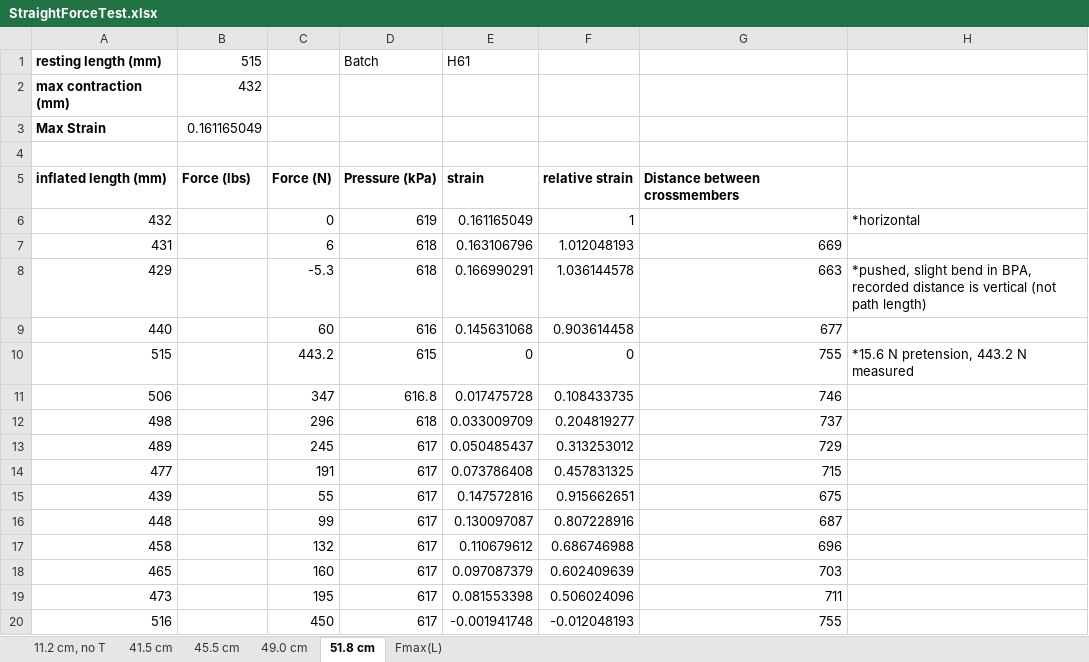
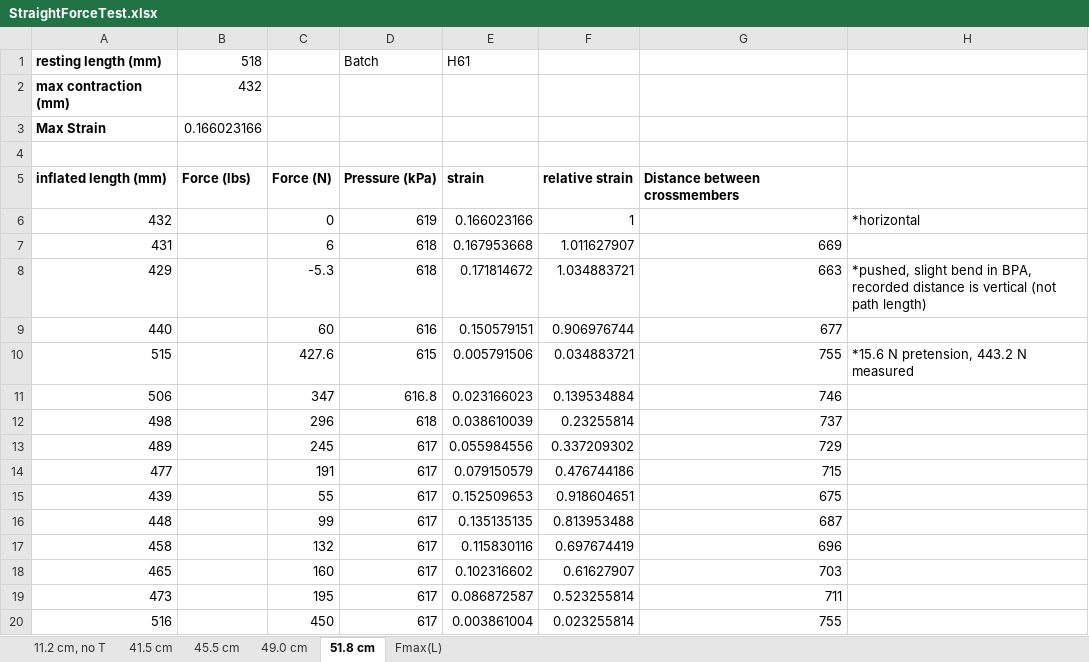
Before and after one commit to Agile-and-Adaptive-Robotics/Bipedal_Robot, an Excel workbook: Testing_Data/StraightForceTest.xlsx, sheet 51.8 cm, drawn as a sheet; only a part is shown; values as stored, in another font and other column widths than the file's, no borders; charts and pictures not drawn; the diff covers the shown part only; the diff names each change by its address in the sheet, - before the commit and + after, or states it on an @@ line.

```diff
--- a/Testing_Data/StraightForceTest.xlsx (sheet 51.8 cm)
+++ b/Testing_Data/StraightForceTest.xlsx (sheet 51.8 cm)
-B1: 515
+B1: 518
-B3 (518): 0.161165049
+B3 (518): 0.166023166
-E6 (H61): 0.161165049
+E6 (H61): 0.166023166
-E7 (H61): 0.163106796
+E7 (H61): 0.167953668
-F7: 1.012048193
+F7: 1.011627907
-E8 (H61): 0.166990291
+E8 (H61): 0.171814672
-F8: 1.036144578
+F8: 1.034883721
-E9 (H61): 0.145631068
+E9 (H61): 0.150579151
-F9: 0.903614458
+F9: 0.906976744
-C10: 443.2
+C10: 427.6
-E10 (H61): 0
+E10 (H61): 0.005791506
-F10: 0
+F10: 0.034883721
-E11 (H61): 0.017475728
+E11 (H61): 0.023166023
-F11: 0.108433735
+F11: 0.139534884
-E12 (H61): 0.033009709
+E12 (H61): 0.038610039
-F12: 0.204819277
+F12: 0.23255814
-E13 (H61): 0.050485437
+E13 (H61): 0.055984556
-F13: 0.313253012
+F13: 0.337209302
-E14 (H61): 0.073786408
+E14 (H61): 0.079150579
-F14: 0.457831325
+F14: 0.476744186
-E15 (H61): 0.147572816
+E15 (H61): 0.152509653
-F15: 0.915662651
+F15: 0.918604651
-E16 (H61): 0.130097087
+E16 (H61): 0.135135135
-F16: 0.807228916
+F16: 0.813953488
-E17 (H61): 0.110679612
+E17 (H61): 0.115830116
-F17: 0.686746988
+F17: 0.697674419
-E18 (H61): 0.097087379
+E18 (H61): 0.102316602
-F18: 0.602409639
+F18: 0.61627907
-E19 (H61): 0.081553398
+E19 (H61): 0.086872587
-F19: 0.506024096
+F19: 0.523255814
-E20 (H61): -0.001941748
+E20 (H61): 0.003861004
-F20: -0.012048193
+F20: 0.023255814
```
Also changed, not shown: 13 edited cells elsewhere in this sheet, sheet Fmax(L), charts or pictures, 1 other file.
